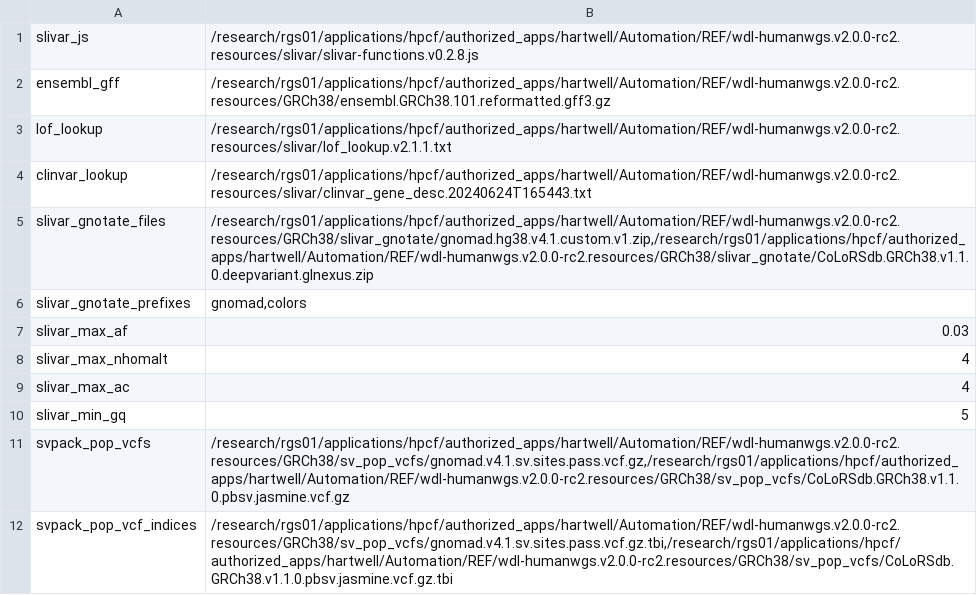
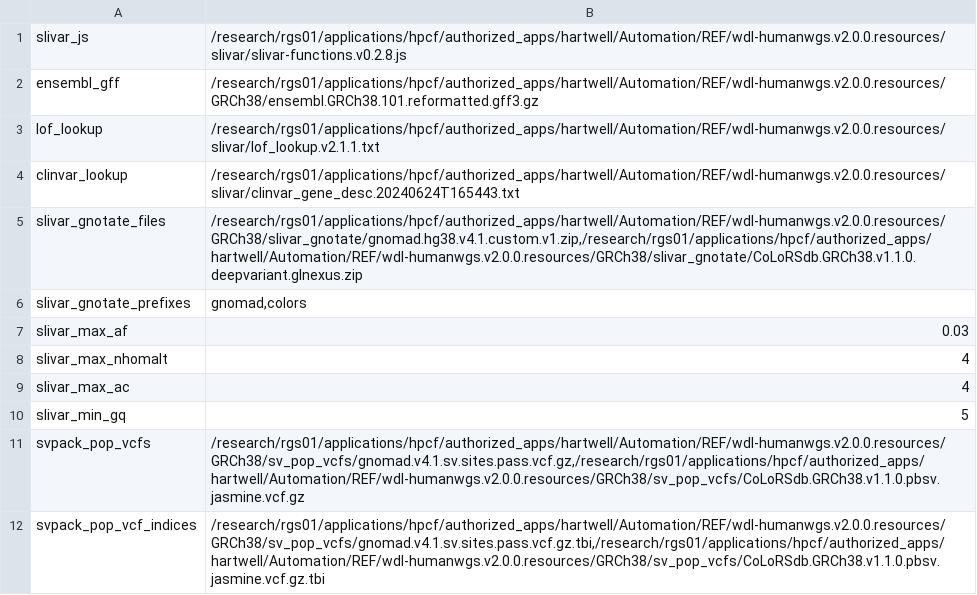
Before and after one commit to RhettRautsaw/StJude_PacBio-WDL-tutorial, a TSV file: wgs_wdl_files/tertiary_map.tsv, drawn as a sheet.

Commit message:
Update tertiary_map.tsv

```diff
--- a/wgs_wdl_files/tertiary_map.tsv
+++ b/wgs_wdl_files/tertiary_map.tsv
@@ -1,6 +1,6 @@
-slivar_js	/research/rgs01/applications/hpcf/authorized_apps/hartwell/Automation/REF/wdl-humanwgs.v2.0.0-rc2.resources/slivar/slivar-functions.v0.2.8.js
-ensembl_gff	/research/rgs01/applications/hpcf/authorized_apps/hartwell/Automation/REF/wdl-humanwgs.v2.0.0-rc2.resources/GRCh38/ensembl.GRCh38.101.reformatted.gff3.gz
-lof_lookup	/research/rgs01/applications/hpcf/authorized_apps/hartwell/Automation/REF/wdl-humanwgs.v2.0.0-rc2.resources/slivar/lof_lookup.v2.1.1.txt
-clinvar_lookup	/research/rgs01/applications/hpcf/authorized_apps/hartwell/Automation/REF/wdl-humanwgs.v2.0.0-rc2.resources/slivar/clinvar_gene_desc.20240624T165443.txt
-slivar_gnotate_files	/research/rgs01/applications/hpcf/authorized_apps/hartwell/Automation/REF/wdl-humanwgs.v2.0.0-rc2.resources/GRCh38/slivar_gnotate/gnomad.hg38.v4.1.custom.v1.zip,/research/rgs01/applications/hpcf/authorized_apps/hartwell/Automation/REF/wdl-humanwgs.v2.0.0-rc2.resources/GRCh38/slivar_gnotate/CoLoRSdb.GRCh38.v1.1.0.deepvariant.glnexus.zip
+slivar_js	/research/rgs01/applications/hpcf/authorized_apps/hartwell/Automation/REF/wdl-humanwgs.v2.0.0.resources/slivar/slivar-functions.v0.2.8.js
+ensembl_gff	/research/rgs01/applications/hpcf/authorized_apps/hartwell/Automation/REF/wdl-humanwgs.v2.0.0.resources/GRCh38/ensembl.GRCh38.101.reformatted.gff3.gz
+lof_lookup	/research/rgs01/applications/hpcf/authorized_apps/hartwell/Automation/REF/wdl-humanwgs.v2.0.0.resources/slivar/lof_lookup.v2.1.1.txt
+clinvar_lookup	/research/rgs01/applications/hpcf/authorized_apps/hartwell/Automation/REF/wdl-humanwgs.v2.0.0.resources/slivar/clinvar_gene_desc.20240624T165443.txt
+slivar_gnotate_files	/research/rgs01/applications/hpcf/authorized_apps/hartwell/Automation/REF/wdl-humanwgs.v2.0.0.resources/GRCh38/slivar_gnotate/gnomad.hg38.v4.1.custom.v1.zip,/research/rgs01/applications/hpcf/authorized_apps/hartwell/Automation/REF/wdl-humanwgs.v2.0.0.resources/GRCh38/slivar_gnotate/CoLoRSdb.GRCh38.v1.1.0.deepvariant.glnexus.zip
 slivar_gnotate_prefixes	gnomad,colors
@@ -10,3 +10,3 @@ slivar_max_ac	4
 slivar_min_gq	5
-svpack_pop_vcfs	/research/rgs01/applications/hpcf/authorized_apps/hartwell/Automation/REF/wdl-humanwgs.v2.0.0-rc2.resources/GRCh38/sv_pop_vcfs/gnomad.v4.1.sv.sites.pass.vcf.gz,/research/rgs01/applications/hpcf/authorized_apps/hartwell/Automation/REF/wdl-humanwgs.v2.0.0-rc2.resources/GRCh38/sv_pop_vcfs/CoLoRSdb.GRCh38.v1.1.0.pbsv.jasmine.vcf.gz
-svpack_pop_vcf_indices	/research/rgs01/applications/hpcf/authorized_apps/hartwell/Automation/REF/wdl-humanwgs.v2.0.0-rc2.resources/GRCh38/sv_pop_vcfs/gnomad.v4.1.sv.sites.pass.vcf.gz.tbi,/research/rgs01/applications/hpcf/authorized_apps/hartwell/Automation/REF/wdl-humanwgs.v2.0.0-rc2.resources/GRCh38/sv_pop_vcfs/CoLoRSdb.GRCh38.v1.1.0.pbsv.jasmine.vcf.gz.tbi
+svpack_pop_vcfs	/research/rgs01/applications/hpcf/authorized_apps/hartwell/Automation/REF/wdl-humanwgs.v2.0.0.resources/GRCh38/sv_pop_vcfs/gnomad.v4.1.sv.sites.pass.vcf.gz,/research/rgs01/applications/hpcf/authorized_apps/hartwell/Automation/REF/wdl-humanwgs.v2.0.0.resources/GRCh38/sv_pop_vcfs/CoLoRSdb.GRCh38.v1.1.0.pbsv.jasmine.vcf.gz
+svpack_pop_vcf_indices	/research/rgs01/applications/hpcf/authorized_apps/hartwell/Automation/REF/wdl-humanwgs.v2.0.0.resources/GRCh38/sv_pop_vcfs/gnomad.v4.1.sv.sites.pass.vcf.gz.tbi,/research/rgs01/applications/hpcf/authorized_apps/hartwell/Automation/REF/wdl-humanwgs.v2.0.0.resources/GRCh38/sv_pop_vcfs/CoLoRSdb.GRCh38.v1.1.0.pbsv.jasmine.vcf.gz.tbi
```
